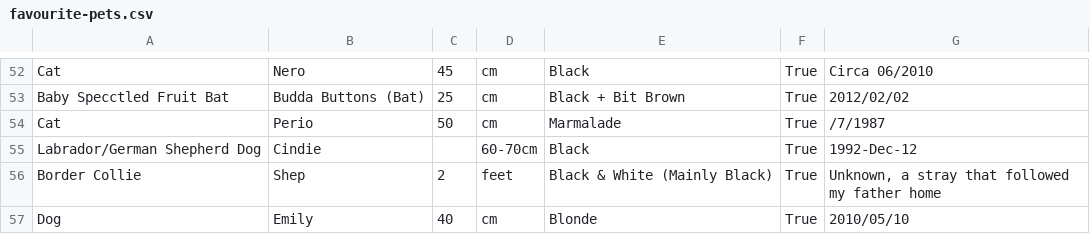
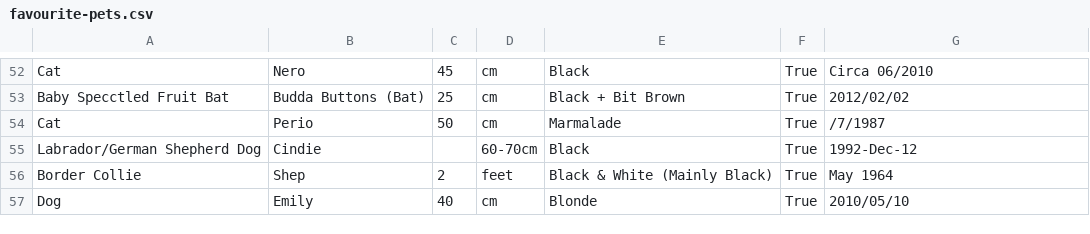
Before and after one commit to mycourseresource/datastore, a CSV file: favourite-pets.csv, drawn as a sheet; only a part is shown, gaps mark what is left out.

Commit message:
Update favourite-pets.csv

```diff
--- a/favourite-pets.csv
+++ b/favourite-pets.csv
@@ -55,3 +55,3 @@
 "Labrador/German Shepherd Dog","Cindie",,"60-70cm","Black",True,"1992-Dec-12"
-"Border Collie","Shep",2,"feet","Black & White (Mainly Black)",True,"Unknown, a stray that followed my father home"
+"Border Collie","Shep",2,"feet","Black & White (Mainly Black)",True,"May 1964"
 "Dog","Emily",40,"cm","Blonde",True,"2010/05/10"
```
